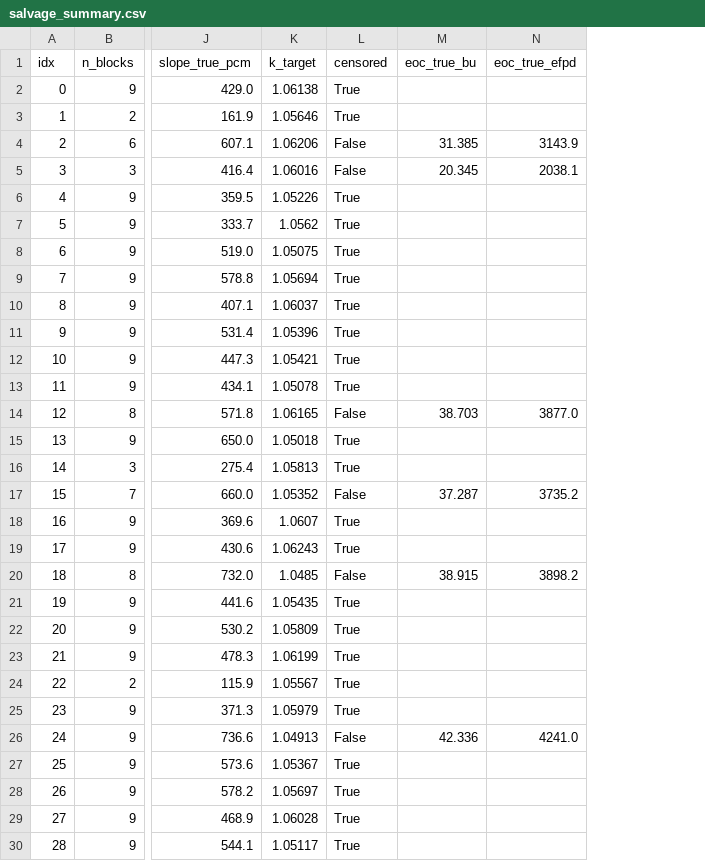
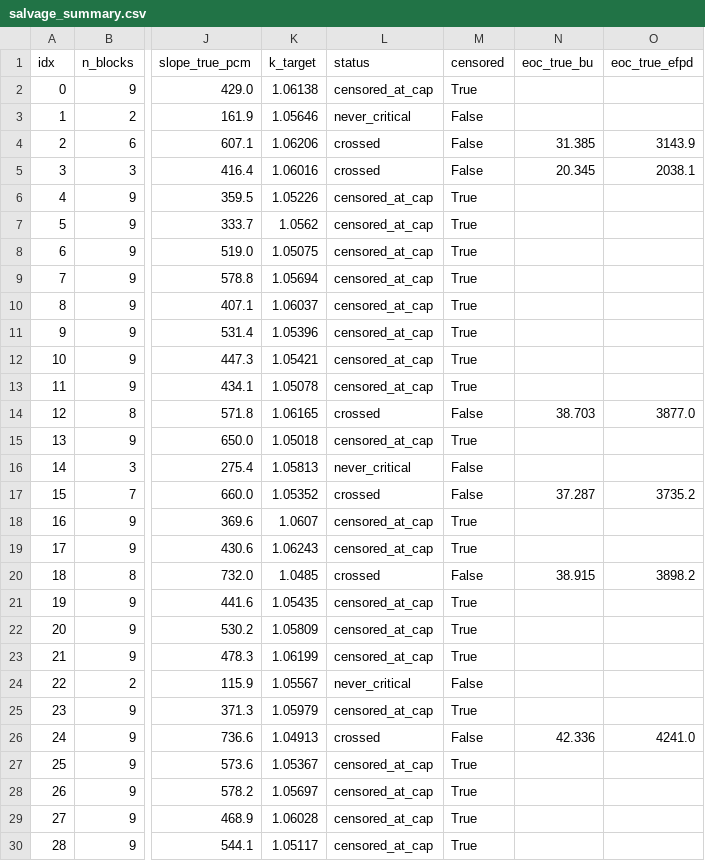
Before and after one commit to dcrlopes/master-thesis-unipi, a CSV file: salvage_c5/salvage_summary.csv, drawn as a sheet; only a part is shown, gaps mark what is left out; addresses are those after the commit; the diff names each change by its address in the sheet, - before the commit and + after, or states it on an @@ line.

Commit message:
salvage running finish

```diff
--- a/salvage_c5/salvage_summary.csv
+++ b/salvage_c5/salvage_summary.csv
+column L (status), rows 2-30: censored_at_cap | never_critical | crossed | crossed | censored_at_cap | censored_at_cap | censored_at_cap | censored_at_cap | censored_at_cap | censored_at_cap | censored_at_cap | censored_at_cap | crossed | censored_at_cap | never_critical | crossed | censored_at_cap | censored_at_cap | crossed | censored_at_cap | censored_at_cap | censored_at_cap | never_critical | censored_at_cap | crossed | censored_at_cap | censored_at_cap | censored_at_cap | censored_at_cap
-M3 (censored): True
+M3 (censored): False
-M16 (censored): True
+M16 (censored): False
-M24 (censored): True
+M24 (censored): False
```
Also changed, not shown: 2 other files.
